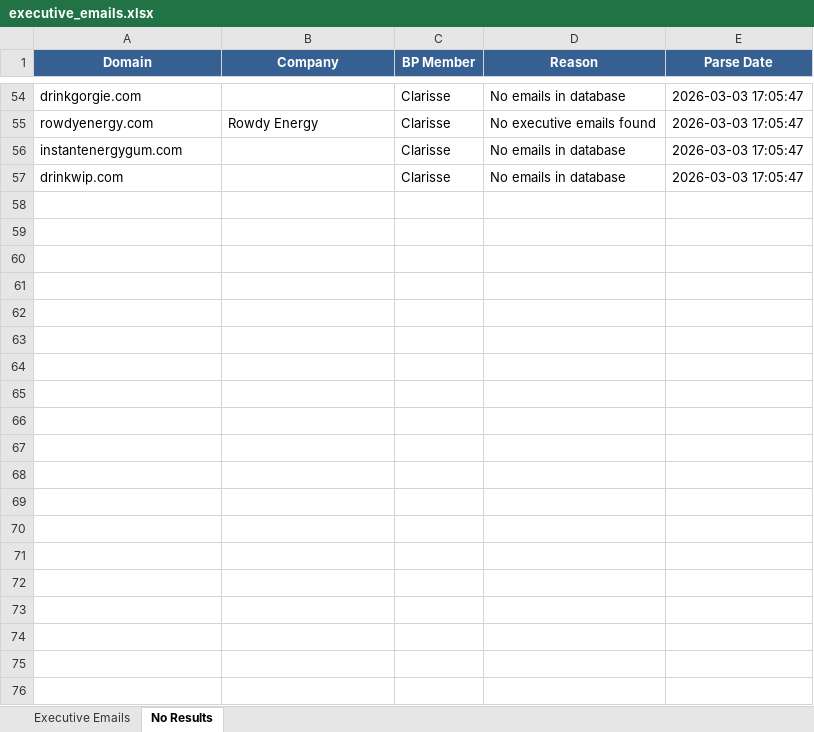
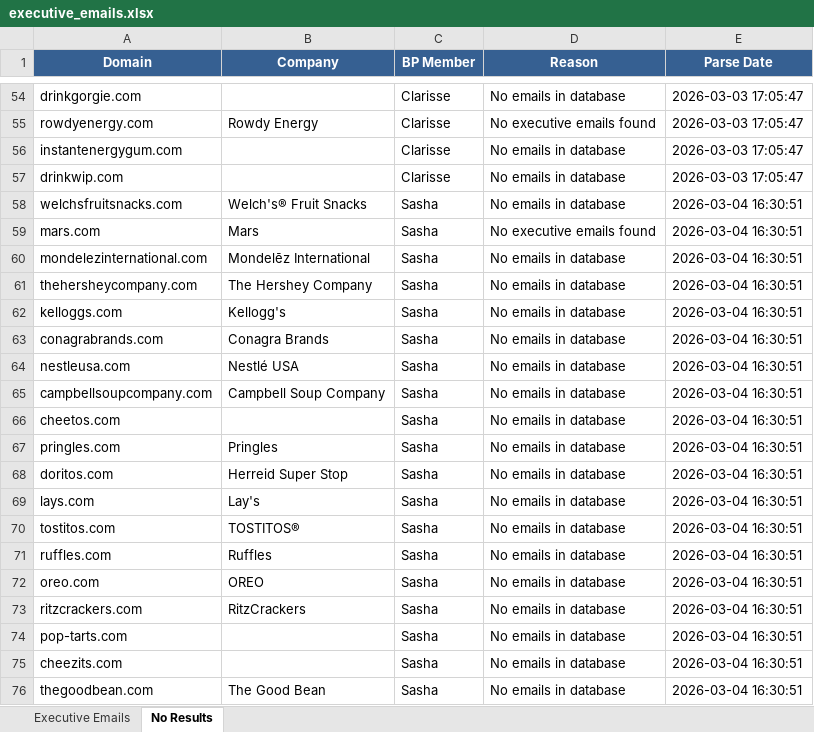
Before and after one commit to Edison9138/exec-email-scraper, an Excel workbook: executive_emails.xlsx, sheet No Results, drawn as a sheet; only a part is shown, gaps mark what is left out; values as stored, in another font and other column widths than the file's, no borders; the diff covers the shown part only; the diff names each change by its address in the sheet, - before the commit and + after, or states it on an @@ line.

Commit message:
update company and email lists

```diff
--- a/executive_emails.xlsx (sheet No Results)
+++ b/executive_emails.xlsx (sheet No Results)
+row 58: welchsfruitsnacks.com | Welch's® Fruit Snacks | Sasha | No emails in database | 2026-03-04 16:30:51
+row 59: mars.com | Mars | Sasha | No executive emails found | 2026-03-04 16:30:51
+row 60: mondelezinternational.com | Mondelēz International | Sasha | No emails in database | 2026-03-04 16:30:51
+row 61: thehersheycompany.com | The Hershey Company | Sasha | No emails in database | 2026-03-04 16:30:51
+row 62: kelloggs.com | Kellogg's | Sasha | No emails in database | 2026-03-04 16:30:51
+row 63: conagrabrands.com | Conagra Brands | Sasha | No emails in database | 2026-03-04 16:30:51
+row 64: nestleusa.com | Nestlé USA | Sasha | No emails in database | 2026-03-04 16:30:51
+row 65: campbellsoupcompany.com | Campbell Soup Company | Sasha | No emails in database | 2026-03-04 16:30:51
+row 66: cheetos.com |  | Sasha | No emails in database | 2026-03-04 16:30:51
+row 67: pringles.com | Pringles | Sasha | No emails in database | 2026-03-04 16:30:51
+row 68: doritos.com | Herreid Super Stop | Sasha | No emails in database | 2026-03-04 16:30:51
+row 69: lays.com | Lay's | Sasha | No emails in database | 2026-03-04 16:30:51
+row 70: tostitos.com | TOSTITOS® | Sasha | No emails in database | 2026-03-04 16:30:51
+row 71: ruffles.com | Ruffles | Sasha | No emails in database | 2026-03-04 16:30:51
+row 72: oreo.com | OREO | Sasha | No emails in database | 2026-03-04 16:30:51
+row 73: ritzcrackers.com | RitzCrackers | Sasha | No emails in database | 2026-03-04 16:30:51
+row 74: pop-tarts.com |  | Sasha | No emails in database | 2026-03-04 16:30:51
+row 75: cheezits.com |  | Sasha | No emails in database | 2026-03-04 16:30:51
+row 76: thegoodbean.com | The Good Bean | Sasha | No emails in database | 2026-03-04 16:30:51
```
Also changed, not shown: 14 added rows elsewhere in this sheet, sheet Executive Emails, 1 other file.
